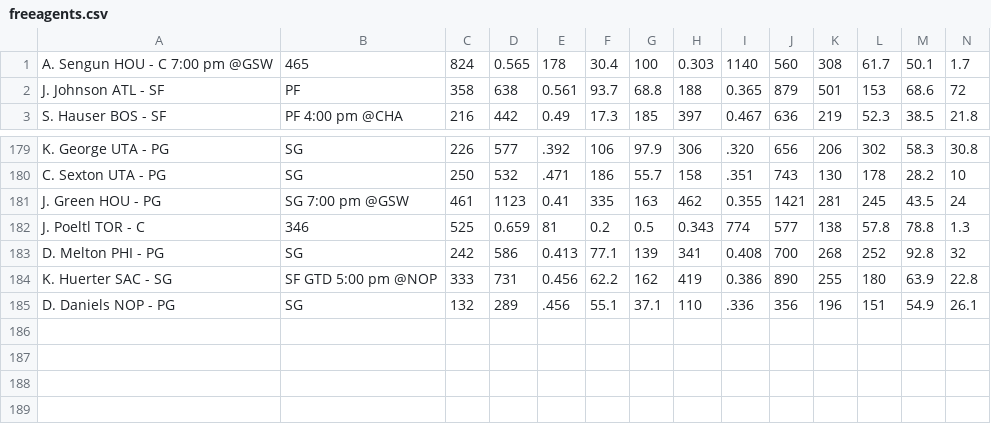
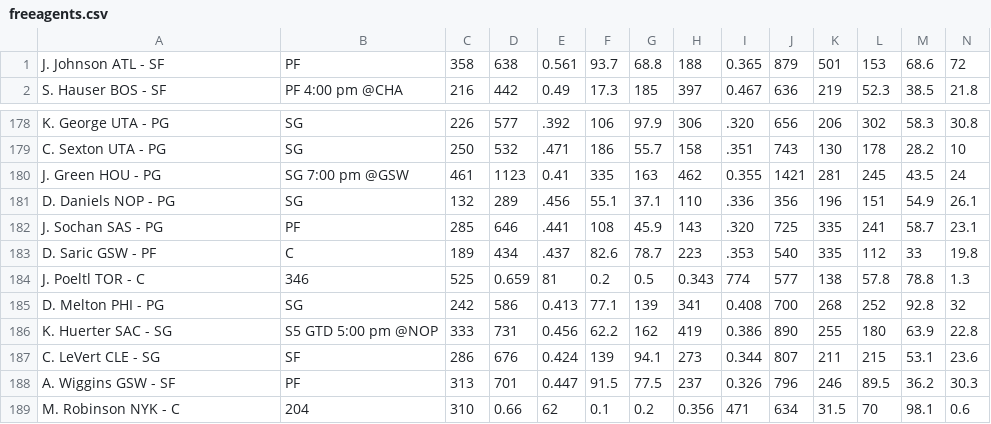
Before and after one commit to SamuelHabtu/NBA-Team-Optimizer, a CSV file: freeagents.csv, drawn as a sheet; only a part is shown, gaps mark what is left out; removed rows and columns are numbered as before the commit, all else as after; rows hold the shown columns only; the diff names each change by its address in the sheet, - before the commit and + after, or states it on an @@ line.

```diff
--- a/freeagents.csv
+++ b/freeagents.csv
-row 1: A. Sengun HOU - C 7:00 pm @GSW | 465 | 824 | 0.565 | 178 | 30.4 | 100 | 0.303 | 1140 | 560 | 308 | 61.7 | 50.1 | 1.7
@@ row 185 moved to row 181: D. Daniels NOP - PG @@
+row 182: J. Sochan SAS - PG | PF | 285 | 646 | .441 | 108 | 45.9 | 143 | .320 | 725 | 335 | 241 | 58.7 | 23.1
+row 183: D. Saric GSW - PF | C | 189 | 434 | .437 | 82.6 | 78.7 | 223 | .353 | 540 | 335 | 112 | 33 | 19.8
-B186: SF GTD 5:00 pm @NOP
+B186: S5 GTD 5:00 pm @NOP
+row 187: C. LeVert CLE - SG | SF | 286 | 676 | 0.424 | 139 | 94.1 | 273 | 0.344 | 807 | 211 | 215 | 53.1 | 23.6
+row 188: A. Wiggins GSW - SF | PF | 313 | 701 | 0.447 | 91.5 | 77.5 | 237 | 0.326 | 796 | 246 | 89.5 | 36.2 | 30.3
+row 189: M. Robinson NYK - C | 204 | 310 | 0.66 | 62 | 0.1 | 0.2 | 0.356 | 471 | 634 | 31.5 | 70 | 98.1 | 0.6
```
Also changed, not shown: Jimmy's Buckets.csv, currentroster.csv, 1 other file.
